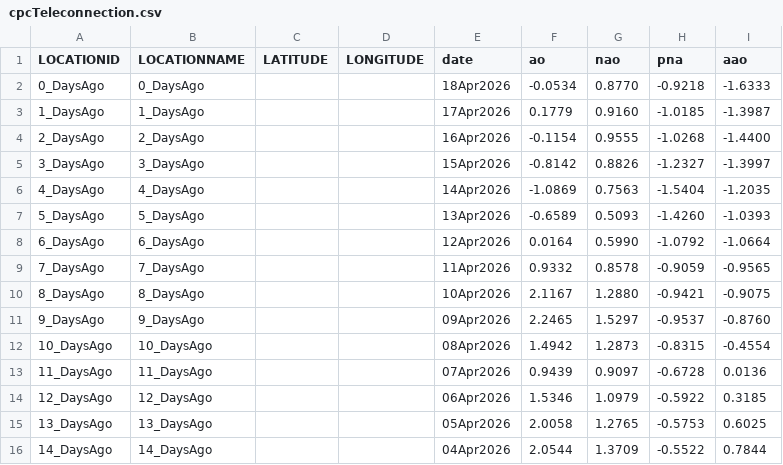
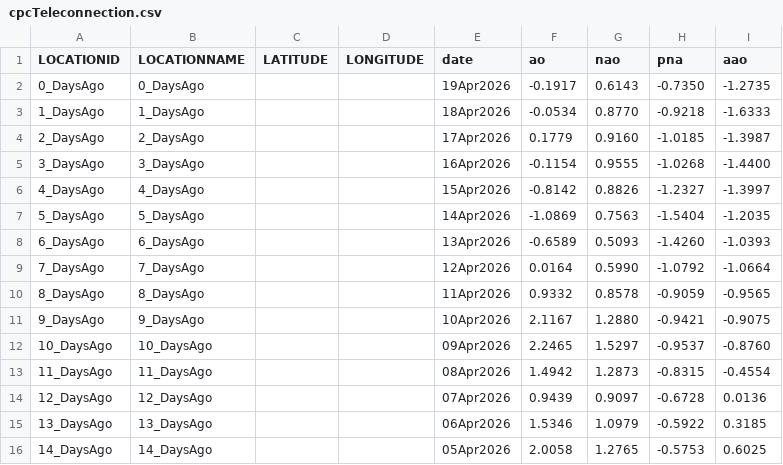
Before and after one commit to theweatherman561/cpcTeleconnectionNavCSV, a CSV file: cpcTeleconnection.csv, drawn as a sheet.

Commit message:
updated files

```diff
--- a/cpcTeleconnection.csv
+++ b/cpcTeleconnection.csv
@@ -1,16 +1,16 @@
 LOCATIONID,LOCATIONNAME,LATITUDE,LONGITUDE,date,ao,nao,pna,aao
-0_DaysAgo,0_DaysAgo,,,18Apr2026,-0.0534,0.8770,-0.9218,-1.6333
-1_DaysAgo,1_DaysAgo,,,17Apr2026,0.1779,0.9160,-1.0185,-1.3987
-2_DaysAgo,2_DaysAgo,,,16Apr2026,-0.1154,0.9555,-1.0268,-1.4400
-3_DaysAgo,3_DaysAgo,,,15Apr2026,-0.8142,0.8826,-1.2327,-1.3997
-4_DaysAgo,4_DaysAgo,,,14Apr2026,-1.0869,0.7563,-1.5404,-1.2035
-5_DaysAgo,5_DaysAgo,,,13Apr2026,-0.6589,0.5093,-1.4260,-1.0393
-6_DaysAgo,6_DaysAgo,,,12Apr2026,0.0164,0.5990,-1.0792,-1.0664
-7_DaysAgo,7_DaysAgo,,,11Apr2026,0.9332,0.8578,-0.9059,-0.9565
-8_DaysAgo,8_DaysAgo,,,10Apr2026,2.1167,1.2880,-0.9421,-0.9075
-9_DaysAgo,9_DaysAgo,,,09Apr2026,2.2465,1.5297,-0.9537,-0.8760
-10_DaysAgo,10_DaysAgo,,,08Apr2026,1.4942,1.2873,-0.8315,-0.4554
-11_DaysAgo,11_DaysAgo,,,07Apr2026,0.9439,0.9097,-0.6728,0.0136
-12_DaysAgo,12_DaysAgo,,,06Apr2026,1.5346,1.0979,-0.5922,0.3185
-13_DaysAgo,13_DaysAgo,,,05Apr2026,2.0058,1.2765,-0.5753,0.6025
-14_DaysAgo,14_DaysAgo,,,04Apr2026,2.0544,1.3709,-0.5522,0.7844
+0_DaysAgo,0_DaysAgo,,,19Apr2026,-0.1917,0.6143,-0.7350,-1.2735
+1_DaysAgo,1_DaysAgo,,,18Apr2026,-0.0534,0.8770,-0.9218,-1.6333
+2_DaysAgo,2_DaysAgo,,,17Apr2026,0.1779,0.9160,-1.0185,-1.3987
+3_DaysAgo,3_DaysAgo,,,16Apr2026,-0.1154,0.9555,-1.0268,-1.4400
+4_DaysAgo,4_DaysAgo,,,15Apr2026,-0.8142,0.8826,-1.2327,-1.3997
+5_DaysAgo,5_DaysAgo,,,14Apr2026,-1.0869,0.7563,-1.5404,-1.2035
+6_DaysAgo,6_DaysAgo,,,13Apr2026,-0.6589,0.5093,-1.4260,-1.0393
+7_DaysAgo,7_DaysAgo,,,12Apr2026,0.0164,0.5990,-1.0792,-1.0664
+8_DaysAgo,8_DaysAgo,,,11Apr2026,0.9332,0.8578,-0.9059,-0.9565
+9_DaysAgo,9_DaysAgo,,,10Apr2026,2.1167,1.2880,-0.9421,-0.9075
+10_DaysAgo,10_DaysAgo,,,09Apr2026,2.2465,1.5297,-0.9537,-0.8760
+11_DaysAgo,11_DaysAgo,,,08Apr2026,1.4942,1.2873,-0.8315,-0.4554
+12_DaysAgo,12_DaysAgo,,,07Apr2026,0.9439,0.9097,-0.6728,0.0136
+13_DaysAgo,13_DaysAgo,,,06Apr2026,1.5346,1.0979,-0.5922,0.3185
+14_DaysAgo,14_DaysAgo,,,05Apr2026,2.0058,1.2765,-0.5753,0.6025
```
